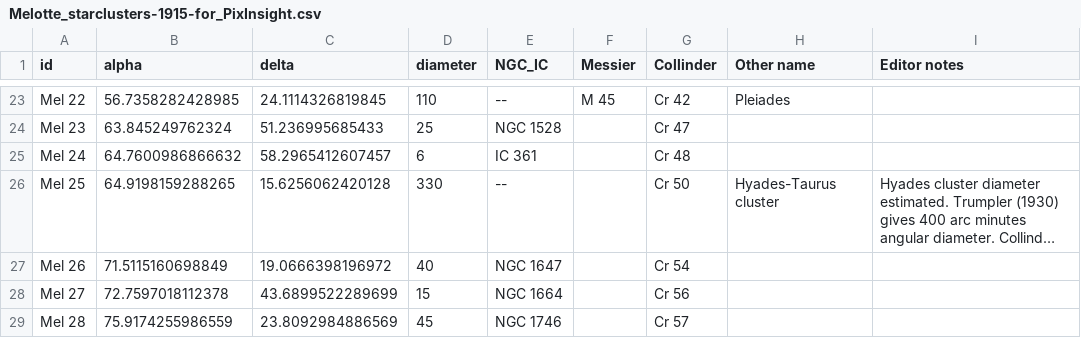
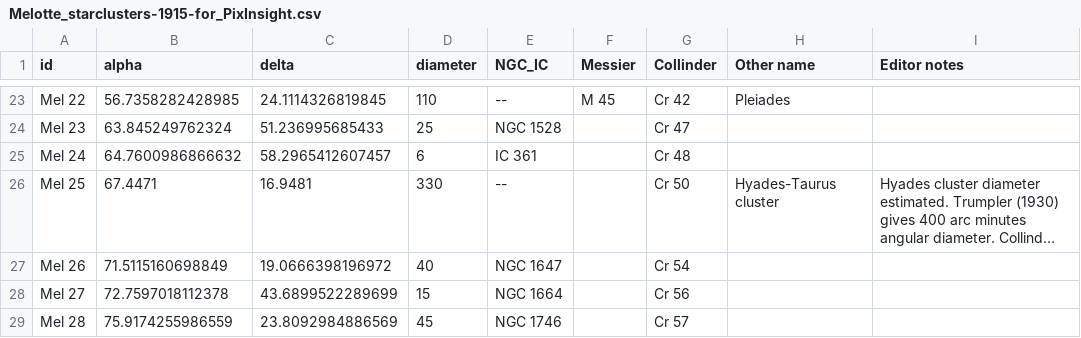
Before and after one commit to scottstirling/AnnotateImageExt, a CSV file: src/scripts/AnnotateImageExt/ext/catalogs/Melotte_starclusters-1915-for_PixInsight.csv, drawn as a sheet; only a part is shown, gaps mark what is left out; long unchanged cells end in …; the diff covers the shown part only; the diff names each change by its address in the sheet, - before the commit and + after, or states it on an @@ line.

```diff
--- a/src/scripts/AnnotateImageExt/ext/catalogs/Melotte_starclusters-1915-for_PixInsight.csv
+++ b/src/scripts/AnnotateImageExt/ext/catalogs/Melotte_starclusters-1915-for_PixInsight.csv
-B26 (alpha): 64.9198159288265
+B26 (alpha): 67.4471
-C26 (delta): 15.6256062420128
+C26 (delta): 16.9481
```
Also changed, not shown: 14 edited cells elsewhere in this file, src/scripts/AnnotateImageExt/ext/catalogs/Collinder-Open-Clusters-1931-for-PixInsight.csv.
